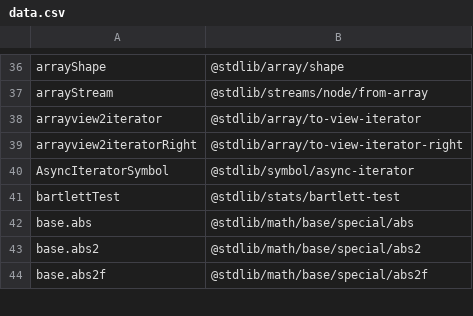
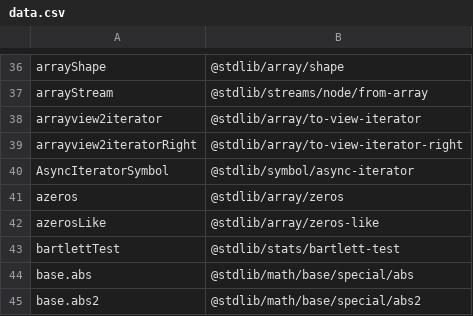
Before and after one commit to stdlib-js/namespace-alias2pkg, a CSV file: data/data.csv, drawn as a sheet; only a part is shown, gaps mark what is left out; the shorter side is filled out with more unchanged rows; the diff names each change by its address in the sheet, - before the commit and + after, or states it on an @@ line.

```diff
--- a/data/data.csv
+++ b/data/data.csv
+row 41: azeros | @stdlib/array/zeros
+row 42: azerosLike | @stdlib/array/zeros-like
```
Also changed, not shown: 1 other file.
